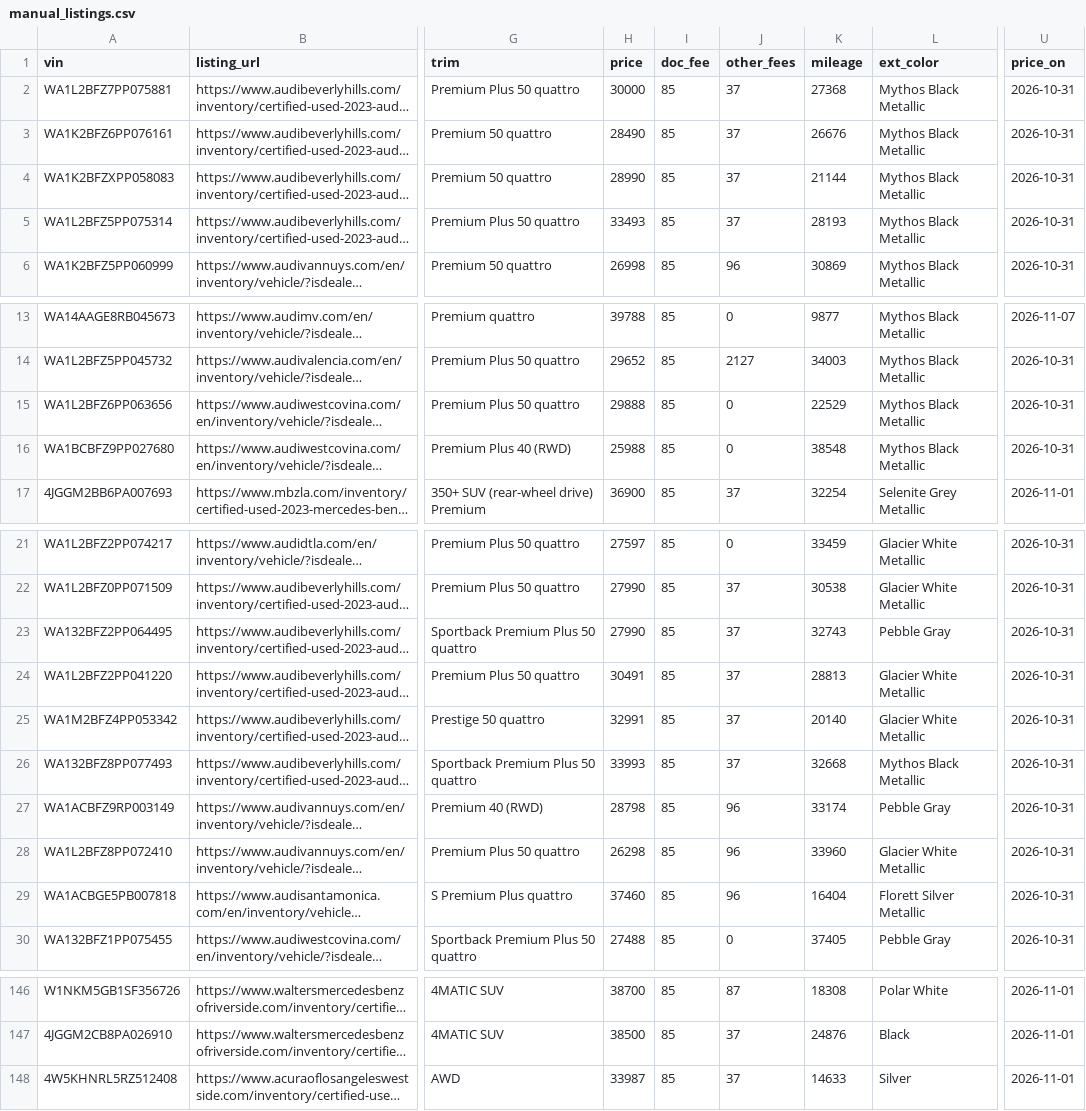
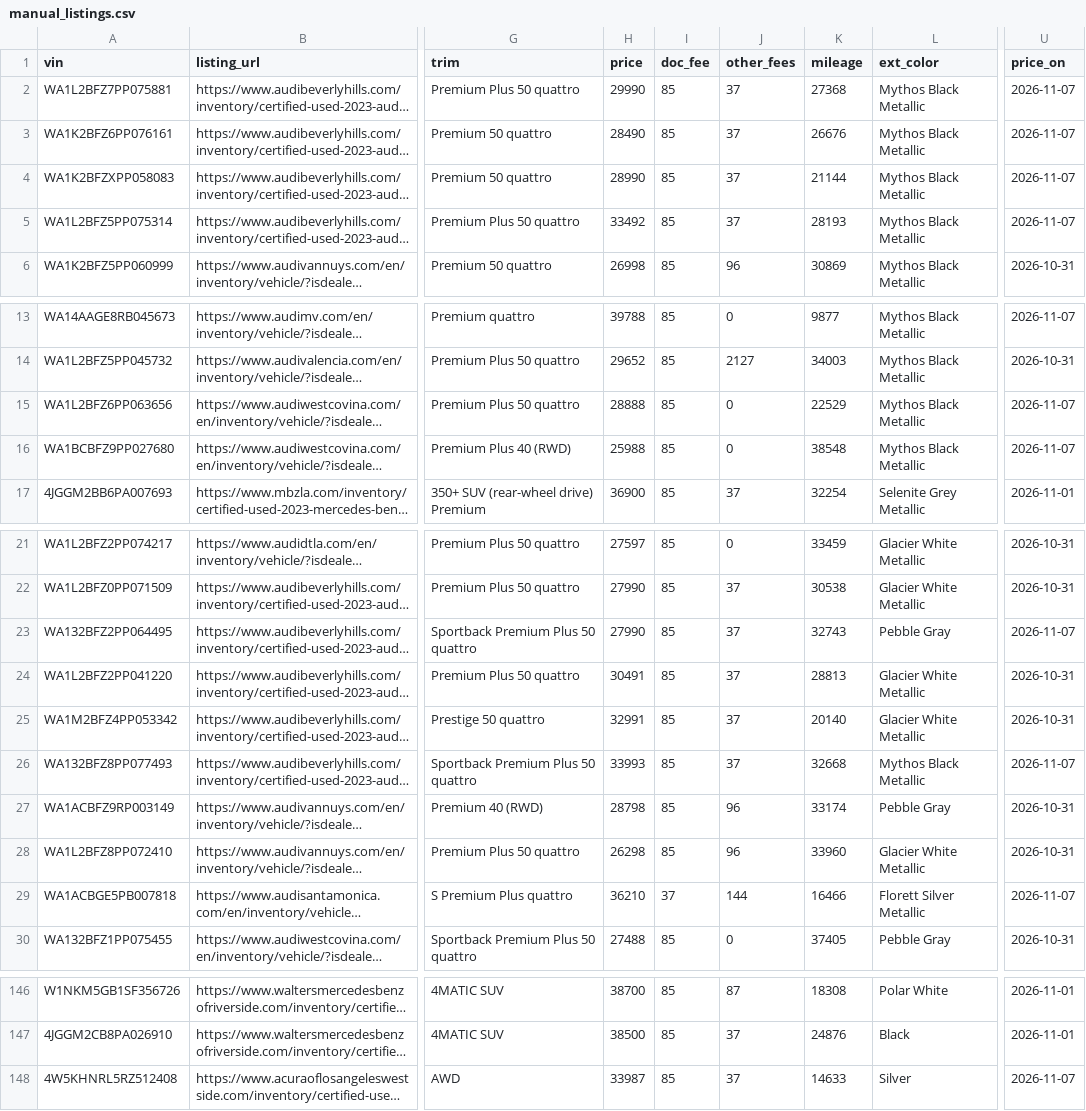
Before and after one commit to jhpdrbl/Car-finder-Ross, a CSV file: data/manual_listings.csv, drawn as a sheet; only a part is shown, gaps mark what is left out; long unchanged cells end in …; the diff names each change by its address in the sheet, - before the commit and + after, or states it on an @@ line.

```diff
--- a/data/manual_listings.csv
+++ b/data/manual_listings.csv
-H2 (price): 30000
+H2 (price): 29990
-U2:U5 (price_on): 2026-10-31
+U2:U5 (price_on): 2026-11-07
-H5 (price): 33493
+H5 (price): 33492
-H15 (price): 29888
+H15 (price): 28888
-U15:U16 (price_on): 2026-10-31
+U15:U16 (price_on): 2026-11-07
-U23 (price_on): 2026-10-31
+U23 (price_on): 2026-11-07
-U26 (price_on): 2026-10-31
+U26 (price_on): 2026-11-07
-H29 (price): 37460
+H29 (price): 36210
-I29 (doc_fee): 85
+I29 (doc_fee): 37
-J29 (other_fees): 96
+J29 (other_fees): 144
-K29 (mileage): 16404
+K29 (mileage): 16466
-U29 (price_on): 2026-10-31
+U29 (price_on): 2026-11-07
-U148 (price_on): 2026-11-01
+U148 (price_on): 2026-11-07
```
Also changed, not shown: 2 other files.
